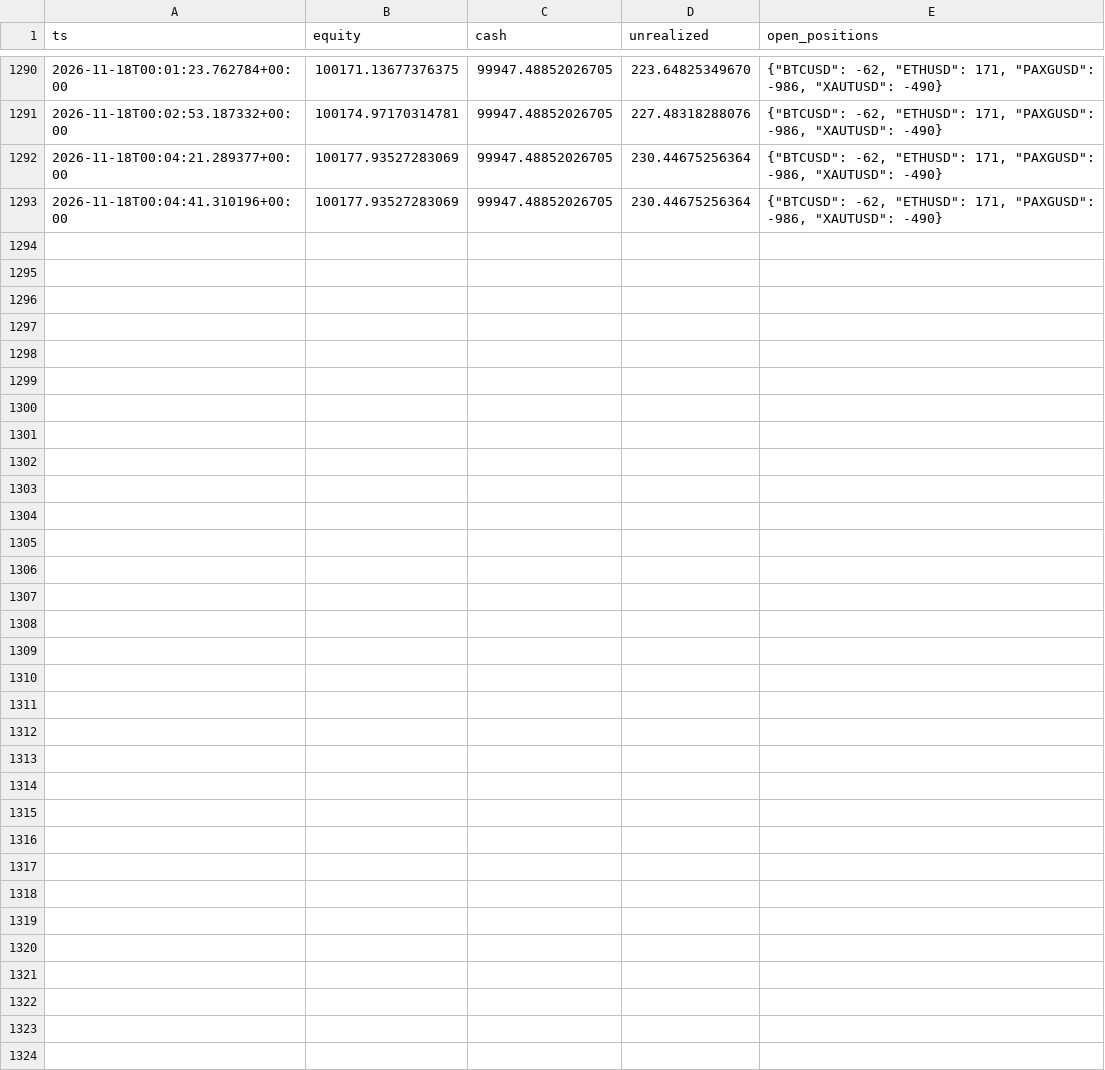
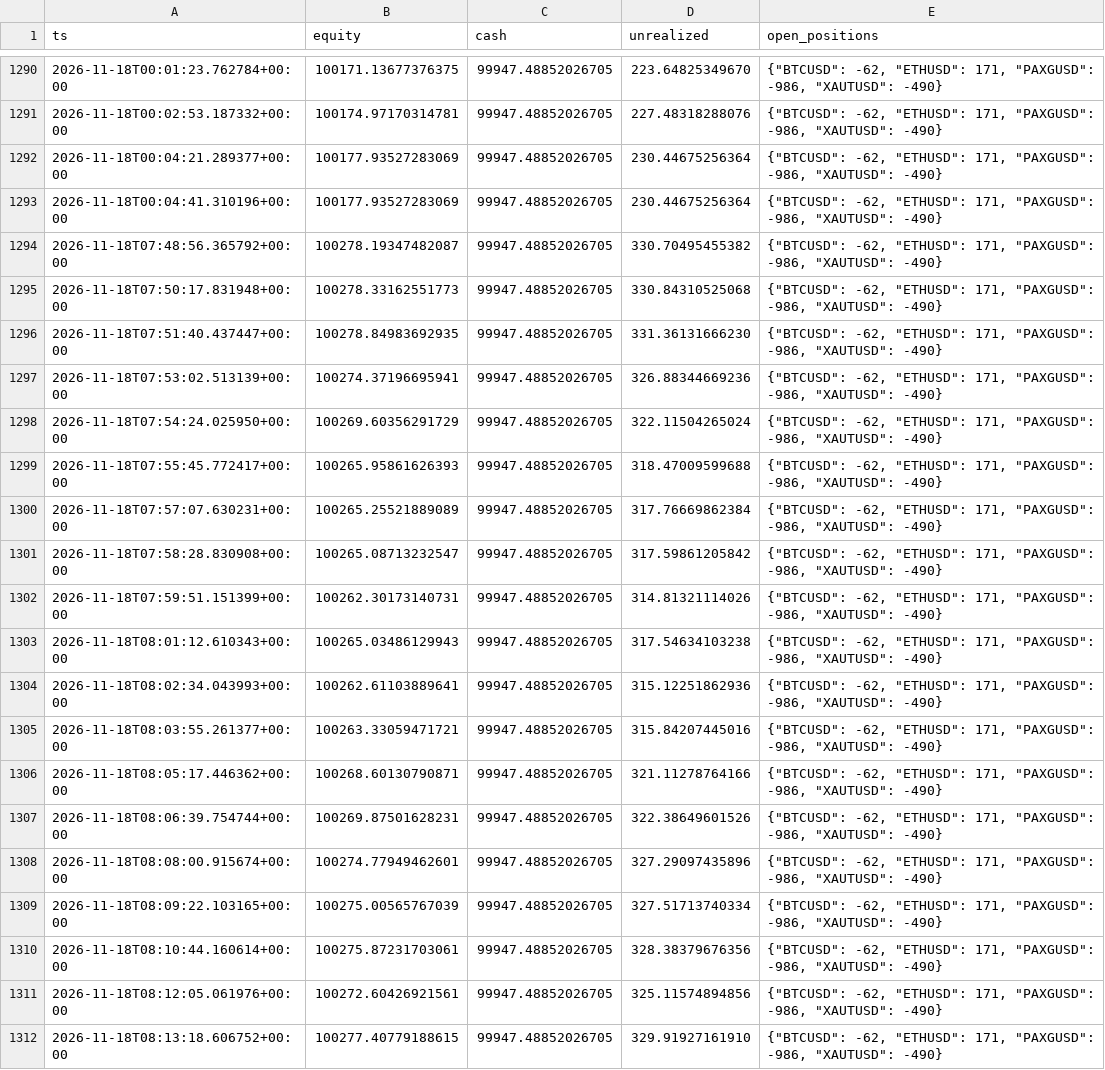
Before and after one commit to lcs2024016-arch/fund_manager, a CSV file: paper/all_in_one/intraday.csv, drawn as a sheet; only a part is shown, gaps mark what is left out; the diff names each change by its address in the sheet, - before the commit and + after, or states it on an @@ line.

Commit message:
paper(all_in_one): session update 2026-11-18T08:13:39Z [skip ci]

```diff
--- a/paper/all_in_one/intraday.csv
+++ b/paper/all_in_one/intraday.csv
+row 1294: 2026-11-18T07:48:56.365792+00:00 | 100278.19347482087 | 99947.48852026705 | 330.70495455382 | {"BTCUSD": -62, "ETHUSD": 171, "PAXGUSD": -986, "XAUTUSD": -490}
+row 1295: 2026-11-18T07:50:17.831948+00:00 | 100278.33162551773 | 99947.48852026705 | 330.84310525068 | {"BTCUSD": -62, "ETHUSD": 171, "PAXGUSD": -986, "XAUTUSD": -490}
+row 1296: 2026-11-18T07:51:40.437447+00:00 | 100278.84983692935 | 99947.48852026705 | 331.36131666230 | {"BTCUSD": -62, "ETHUSD": 171, "PAXGUSD": -986, "XAUTUSD": -490}
+row 1297: 2026-11-18T07:53:02.513139+00:00 | 100274.37196695941 | 99947.48852026705 | 326.88344669236 | {"BTCUSD": -62, "ETHUSD": 171, "PAXGUSD": -986, "XAUTUSD": -490}
+row 1298: 2026-11-18T07:54:24.025950+00:00 | 100269.60356291729 | 99947.48852026705 | 322.11504265024 | {"BTCUSD": -62, "ETHUSD": 171, "PAXGUSD": -986, "XAUTUSD": -490}
+row 1299: 2026-11-18T07:55:45.772417+00:00 | 100265.95861626393 | 99947.48852026705 | 318.47009599688 | {"BTCUSD": -62, "ETHUSD": 171, "PAXGUSD": -986, "XAUTUSD": -490}
+row 1300: 2026-11-18T07:57:07.630231+00:00 | 100265.25521889089 | 99947.48852026705 | 317.76669862384 | {"BTCUSD": -62, "ETHUSD": 171, "PAXGUSD": -986, "XAUTUSD": -490}
+row 1301: 2026-11-18T07:58:28.830908+00:00 | 100265.08713232547 | 99947.48852026705 | 317.59861205842 | {"BTCUSD": -62, "ETHUSD": 171, "PAXGUSD": -986, "XAUTUSD": -490}
+row 1302: 2026-11-18T07:59:51.151399+00:00 | 100262.30173140731 | 99947.48852026705 | 314.81321114026 | {"BTCUSD": -62, "ETHUSD": 171, "PAXGUSD": -986, "XAUTUSD": -490}
+row 1303: 2026-11-18T08:01:12.610343+00:00 | 100265.03486129943 | 99947.48852026705 | 317.54634103238 | {"BTCUSD": -62, "ETHUSD": 171, "PAXGUSD": -986, "XAUTUSD": -490}
+row 1304: 2026-11-18T08:02:34.043993+00:00 | 100262.61103889641 | 99947.48852026705 | 315.12251862936 | {"BTCUSD": -62, "ETHUSD": 171, "PAXGUSD": -986, "XAUTUSD": -490}
+row 1305: 2026-11-18T08:03:55.261377+00:00 | 100263.33059471721 | 99947.48852026705 | 315.84207445016 | {"BTCUSD": -62, "ETHUSD": 171, "PAXGUSD": -986, "XAUTUSD": -490}
+row 1306: 2026-11-18T08:05:17.446362+00:00 | 100268.60130790871 | 99947.48852026705 | 321.11278764166 | {"BTCUSD": -62, "ETHUSD": 171, "PAXGUSD": -986, "XAUTUSD": -490}
+row 1307: 2026-11-18T08:06:39.754744+00:00 | 100269.87501628231 | 99947.48852026705 | 322.38649601526 | {"BTCUSD": -62, "ETHUSD": 171, "PAXGUSD": -986, "XAUTUSD": -490}
+row 1308: 2026-11-18T08:08:00.915674+00:00 | 100274.77949462601 | 99947.48852026705 | 327.29097435896 | {"BTCUSD": -62, "ETHUSD": 171, "PAXGUSD": -986, "XAUTUSD": -490}
+row 1309: 2026-11-18T08:09:22.103165+00:00 | 100275.00565767039 | 99947.48852026705 | 327.51713740334 | {"BTCUSD": -62, "ETHUSD": 171, "PAXGUSD": -986, "XAUTUSD": -490}
+row 1310: 2026-11-18T08:10:44.160614+00:00 | 100275.87231703061 | 99947.48852026705 | 328.38379676356 | {"BTCUSD": -62, "ETHUSD": 171, "PAXGUSD": -986, "XAUTUSD": -490}
+row 1311: 2026-11-18T08:12:05.061976+00:00 | 100272.60426921561 | 99947.48852026705 | 325.11574894856 | {"BTCUSD": -62, "ETHUSD": 171, "PAXGUSD": -986, "XAUTUSD": -490}
+row 1312: 2026-11-18T08:13:18.606752+00:00 | 100277.40779188615 | 99947.48852026705 | 329.91927161910 | {"BTCUSD": -62, "ETHUSD": 171, "PAXGUSD": -986, "XAUTUSD": -490}
```
Also changed, not shown: paper/all_in_one/daily.csv, 4 other files.
